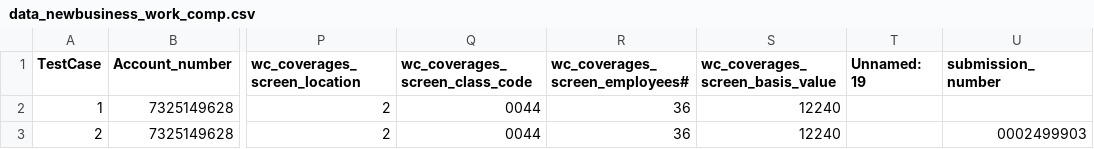
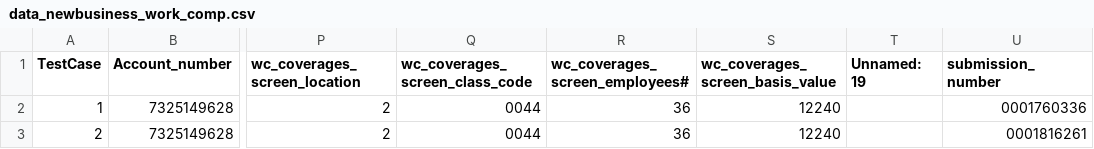
Before and after one commit to JaytiGupta/Goibibo, a CSV file: Data/data_newbusiness_work_comp.csv, drawn as a sheet; only a part is shown, gaps mark what is left out; the diff names each change by its address in the sheet, - before the commit and + after, or states it on an @@ line.

```diff
--- a/Data/data_newbusiness_work_comp.csv
+++ b/Data/data_newbusiness_work_comp.csv
-U2 (submission_number): (empty)
+U2 (submission_number): 0001760336
-U3 (submission_number): 0002499903
+U3 (submission_number): 0001816261
```
Also changed, not shown: Data/data_policy_change_work_comp.csv, 14 other files.
